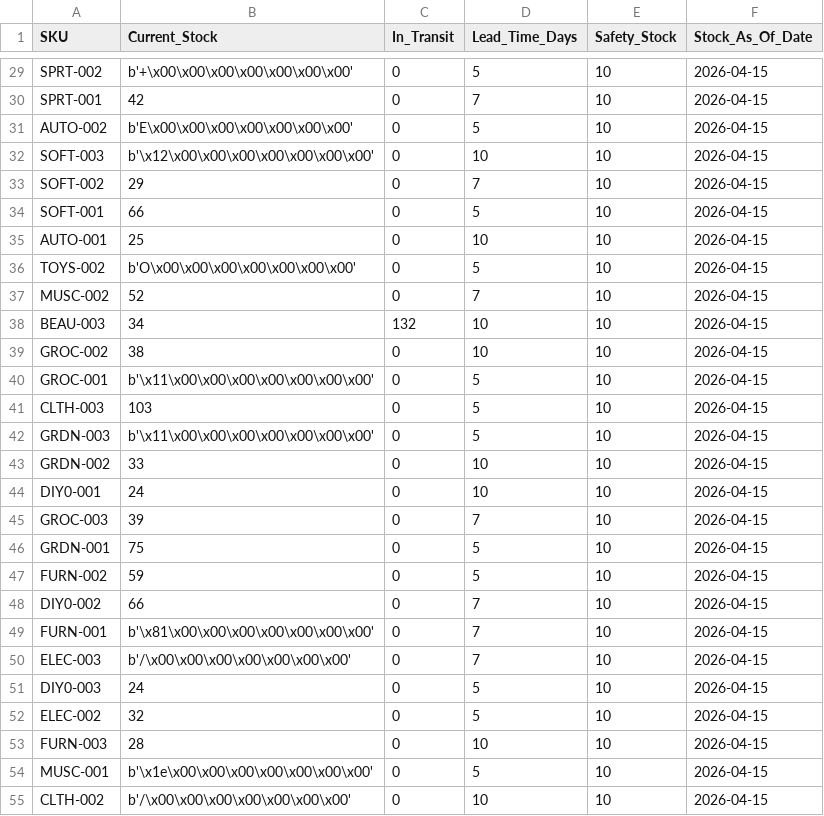
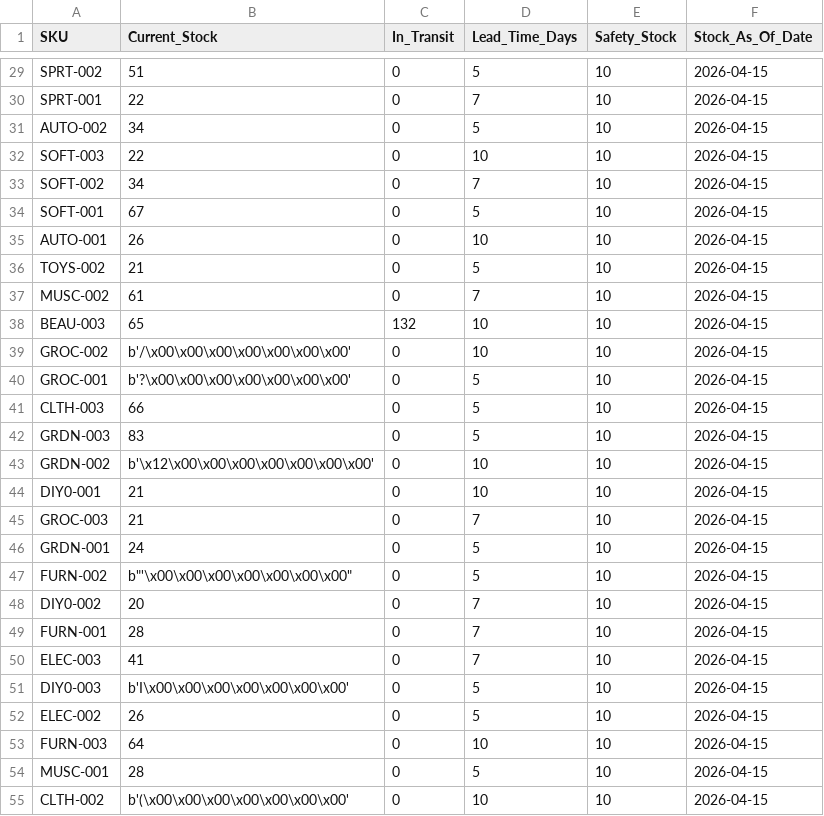
Before and after one commit to nidhik52/demand-forecasting-drift, a CSV file: data/processed/inventory_master.csv, drawn as a sheet; only a part is shown, gaps mark what is left out; the diff covers the shown part only; the diff names each change by its address in the sheet, - before the commit and + after, or states it on an @@ line.

```diff
--- a/data/processed/inventory_master.csv
+++ b/data/processed/inventory_master.csv
-B29 (Current_Stock): b'+\x00\x00\x00\x00\x00\x00\x00'
+B29 (Current_Stock): 51
-B30 (Current_Stock): 42
+B30 (Current_Stock): 22
-B31 (Current_Stock): b'E\x00\x00\x00\x00\x00\x00\x00'
+B31 (Current_Stock): 34
-B32 (Current_Stock): b'\x12\x00\x00\x00\x00\x00\x00\x00'
+B32 (Current_Stock): 22
-B33 (Current_Stock): 29
+B33 (Current_Stock): 34
-B34 (Current_Stock): 66
+B34 (Current_Stock): 67
-B35 (Current_Stock): 25
+B35 (Current_Stock): 26
-B36 (Current_Stock): b'O\x00\x00\x00\x00\x00\x00\x00'
+B36 (Current_Stock): 21
-B37 (Current_Stock): 52
+B37 (Current_Stock): 61
-B38 (Current_Stock): 34
+B38 (Current_Stock): 65
-B39 (Current_Stock): 38
+B39 (Current_Stock): b'/\x00\x00\x00\x00\x00\x00\x00'
-B40 (Current_Stock): b'\x11\x00\x00\x00\x00\x00\x00\x00'
+B40 (Current_Stock): b'?\x00\x00\x00\x00\x00\x00\x00'
-B41 (Current_Stock): 103
+B41 (Current_Stock): 66
-B42 (Current_Stock): b'\x11\x00\x00\x00\x00\x00\x00\x00'
+B42 (Current_Stock): 83
-B43 (Current_Stock): 33
+B43 (Current_Stock): b'\x12\x00\x00\x00\x00\x00\x00\x00'
-B44 (Current_Stock): 24
+B44 (Current_Stock): 21
-B45 (Current_Stock): 39
+B45 (Current_Stock): 21
-B46 (Current_Stock): 75
+B46 (Current_Stock): 24
-B47 (Current_Stock): 59
+B47 (Current_Stock): b"'\x00\x00\x00\x00\x00\x00\x00"
-B48 (Current_Stock): 66
+B48 (Current_Stock): 20
-B49 (Current_Stock): b'\x81\x00\x00\x00\x00\x00\x00\x00'
+B49 (Current_Stock): 28
-B50 (Current_Stock): b'/\x00\x00\x00\x00\x00\x00\x00'
+B50 (Current_Stock): 41
-B51 (Current_Stock): 24
+B51 (Current_Stock): b'I\x00\x00\x00\x00\x00\x00\x00'
-B52 (Current_Stock): 32
+B52 (Current_Stock): 26
-B53 (Current_Stock): 28
+B53 (Current_Stock): 64
-B54 (Current_Stock): b'\x1e\x00\x00\x00\x00\x00\x00\x00'
+B54 (Current_Stock): 28
-B55 (Current_Stock): b'/\x00\x00\x00\x00\x00\x00\x00'
+B55 (Current_Stock): b'(\x00\x00\x00\x00\x00\x00\x00'
```
Also changed, not shown: 44 edited cells elsewhere in this file, data/processed/data_quality.csv, data/processed/forecast_2025.csv, 5 other files.
